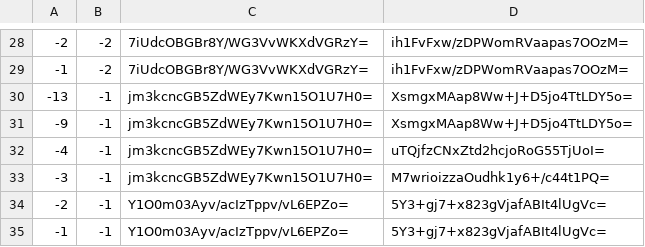
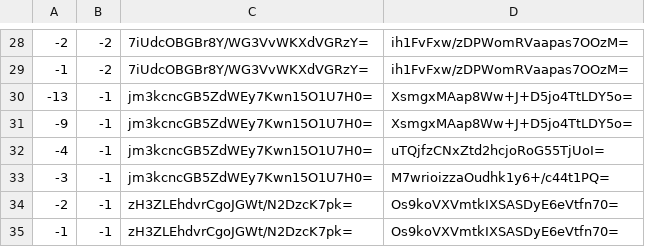
Before and after one commit to mochimochiomochi/mochicraftmap2, a CSV file: nether/tiles/zoom.-1/metadata/k.-1.-1.csv, drawn as a sheet; only a part is shown, gaps mark what is left out.

```diff
--- a/nether/tiles/zoom.-1/metadata/k.-1.-1.csv
+++ b/nether/tiles/zoom.-1/metadata/k.-1.-1.csv
@@ -33,3 +33,3 @@
 -3,-1,jm3kcncGB5ZdWEy7Kwn15O1U7H0=,M7wrioizzaOudhk1y6+/c44t1PQ=
--2,-1,Y1O0m03Ayv/acIzTppv/vL6EPZo=,5Y3+gj7+x823gVjafABIt4lUgVc=
--1,-1,Y1O0m03Ayv/acIzTppv/vL6EPZo=,5Y3+gj7+x823gVjafABIt4lUgVc=
+-2,-1,zH3ZLEhdvrCgoJGWt/N2DzcK7pk=,Os9koVXVmtkIXSASDyE6eVtfn70=
+-1,-1,zH3ZLEhdvrCgoJGWt/N2DzcK7pk=,Os9koVXVmtkIXSASDyE6eVtfn70=
```
Also changed, not shown: nether/tiles/zoom.-1/metadata/k.-1.0.csv, nether/tiles/zoom.-2/metadata/k.-1.-1.csv, 53 other files.
